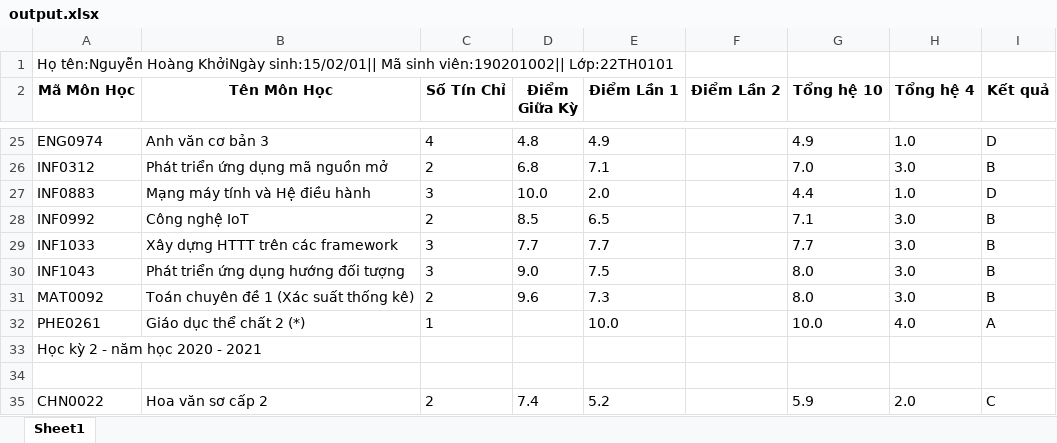
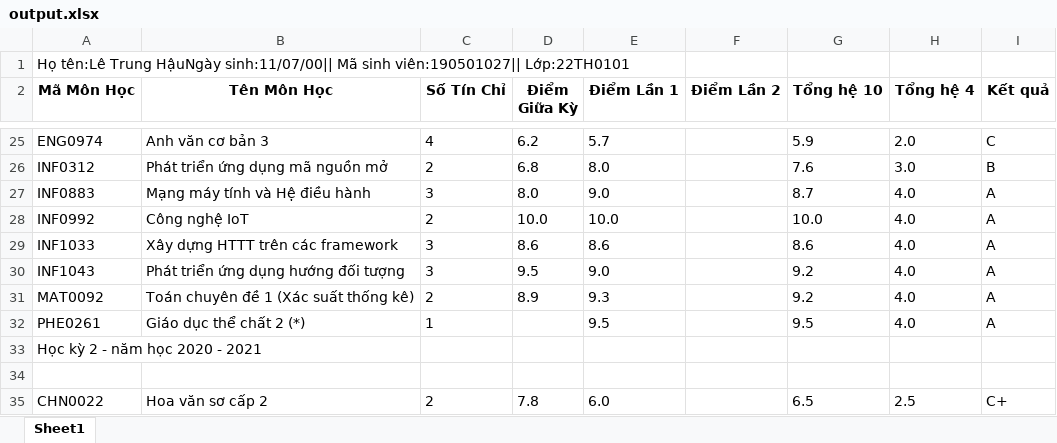
Before and after one commit to nguyenhoangkhoicm/DATN, an Excel workbook: output.xlsx, sheet Sheet1, drawn as a sheet; only a part is shown, gaps mark what is left out; values as stored, in another font and other column widths than the file's, no borders; the diff covers the shown part only; the diff names each change by its address in the sheet, - before the commit and + after, or states it on an @@ line.

```diff
--- a/output.xlsx (sheet Sheet1)
+++ b/output.xlsx (sheet Sheet1)
-A1 (Mã Môn Học): Họ tên:Nguyễn Hoàng KhởiNgày sinh:15/02/01|| Mã sinh viên:190201002|| Lớp:22TH0101
+A1 (Mã Môn Học): Họ tên:Lê Trung HậuNgày sinh:11/07/00|| Mã sinh viên:190501027|| Lớp:22TH0101
-D25 (Điểm Giữa Kỳ): 4.8
+D25 (Điểm Giữa Kỳ): 6.2
-E25 (Điểm Lần 1): 4.9
+E25 (Điểm Lần 1): 5.7
-G25 (Tổng hệ 10): 4.9
+G25 (Tổng hệ 10): 5.9
-H25 (Tổng hệ 4): 1.0
+H25 (Tổng hệ 4): 2.0
-I25 (Kết quả): D
+I25 (Kết quả): C
-E26 (Điểm Lần 1): 7.1
+E26 (Điểm Lần 1): 8.0
-G26 (Tổng hệ 10): 7.0
+G26 (Tổng hệ 10): 7.6
-D27 (Điểm Giữa Kỳ): 10.0
+D27 (Điểm Giữa Kỳ): 8.0
-E27 (Điểm Lần 1): 2.0
+E27 (Điểm Lần 1): 9.0
-G27 (Tổng hệ 10): 4.4
+G27 (Tổng hệ 10): 8.7
-H27 (Tổng hệ 4): 1.0
+H27 (Tổng hệ 4): 4.0
-I27 (Kết quả): D
+I27 (Kết quả): A
-D28 (Điểm Giữa Kỳ): 8.5
+D28 (Điểm Giữa Kỳ): 10.0
-E28 (Điểm Lần 1): 6.5
+E28 (Điểm Lần 1): 10.0
-G28 (Tổng hệ 10): 7.1
+G28 (Tổng hệ 10): 10.0
-H28:H31 (Tổng hệ 4): 3.0
+H28:H31 (Tổng hệ 4): 4.0
-I28:I31 (Kết quả): B
+I28:I31 (Kết quả): A
-D29 (Điểm Giữa Kỳ): 7.7
+D29 (Điểm Giữa Kỳ): 8.6
-E29 (Điểm Lần 1): 7.7
+E29 (Điểm Lần 1): 8.6
-G29 (Tổng hệ 10): 7.7
+G29 (Tổng hệ 10): 8.6
-D30 (Điểm Giữa Kỳ): 9.0
+D30 (Điểm Giữa Kỳ): 9.5
-E30 (Điểm Lần 1): 7.5
+E30 (Điểm Lần 1): 9.0
-G30:G31 (Tổng hệ 10): 8.0
+G30:G31 (Tổng hệ 10): 9.2
-D31 (Điểm Giữa Kỳ): 9.6
+D31 (Điểm Giữa Kỳ): 8.9
-E31 (Điểm Lần 1): 7.3
+E31 (Điểm Lần 1): 9.3
-E32 (Điểm Lần 1): 10.0
+E32 (Điểm Lần 1): 9.5
-G32 (Tổng hệ 10): 10.0
+G32 (Tổng hệ 10): 9.5
-D35 (Điểm Giữa Kỳ): 7.4
+D35 (Điểm Giữa Kỳ): 7.8
-E35 (Điểm Lần 1): 5.2
+E35 (Điểm Lần 1): 6.0
-G35 (Tổng hệ 10): 5.9
+G35 (Tổng hệ 10): 6.5
-H35 (Tổng hệ 4): 2.0
+H35 (Tổng hệ 4): 2.5
-I35 (Kết quả): C
+I35 (Kết quả): C+
```
Also changed, not shown: 7 added rows, 8 removed rows and 178 edited cells elsewhere in this sheet, 29 other files.
